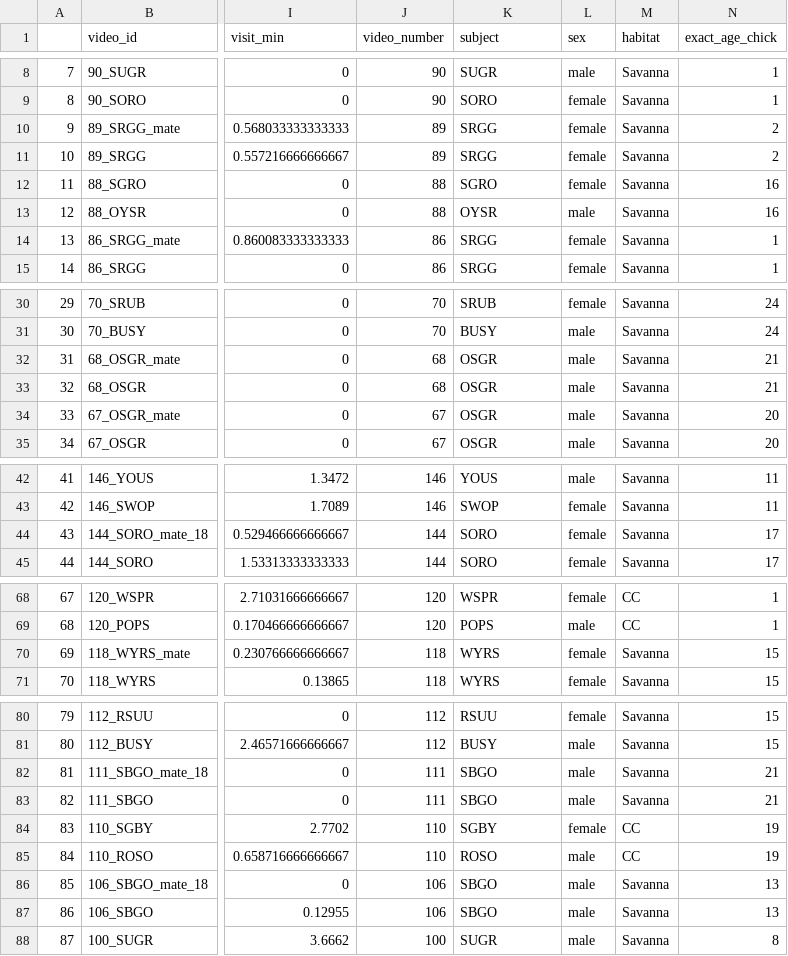
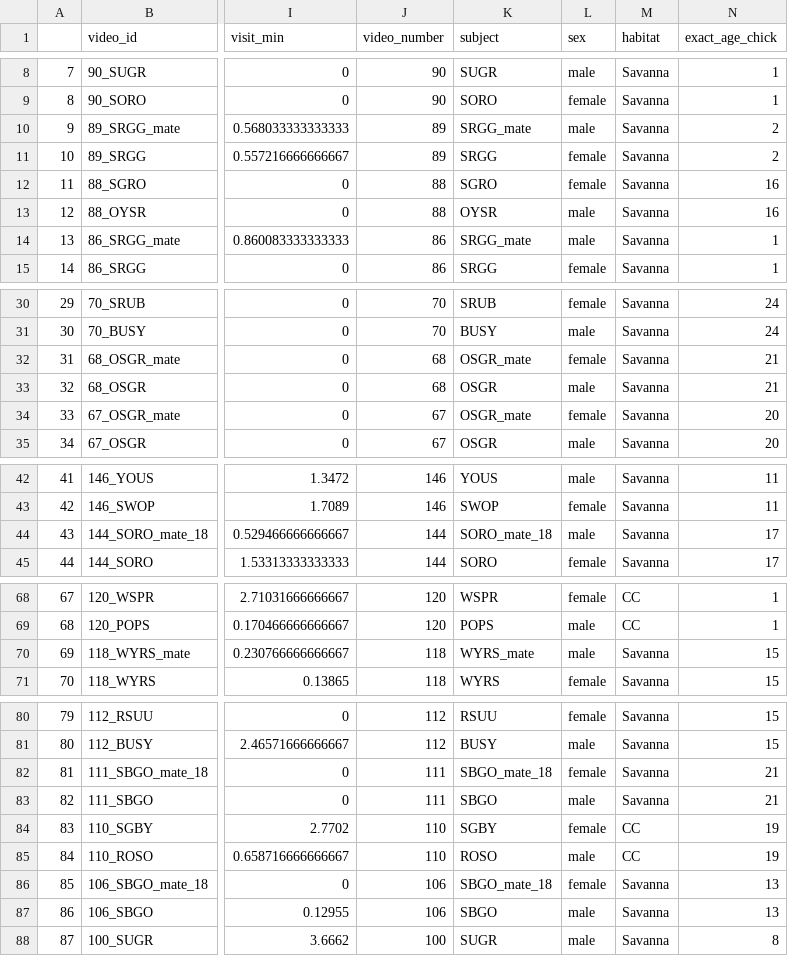
Before and after one commit to lawalter/rhwo-parental-care, a CSV file: clean_data/behaviors.csv, drawn as a sheet; only a part is shown, gaps mark what is left out; the diff names each change by its address in the sheet, - before the commit and + after, or states it on an @@ line.

Commit message:
fixed issue where _mate was not included for subject

```diff
--- a/clean_data/behaviors.csv
+++ b/clean_data/behaviors.csv
-K10 (subject): SRGG
+K10 (subject): SRGG_mate
-L10 (sex): female
+L10 (sex): male
-K14 (subject): SRGG
+K14 (subject): SRGG_mate
-L14 (sex): female
+L14 (sex): male
-K32 (subject): OSGR
+K32 (subject): OSGR_mate
-L32 (sex): male
+L32 (sex): female
-K34 (subject): OSGR
+K34 (subject): OSGR_mate
-L34 (sex): male
+L34 (sex): female
-K44 (subject): SORO
+K44 (subject): SORO_mate_18
-L44 (sex): female
+L44 (sex): male
-K70 (subject): WYRS
+K70 (subject): WYRS_mate
-L70 (sex): female
+L70 (sex): male
-K82 (subject): SBGO
+K82 (subject): SBGO_mate_18
-L82 (sex): male
+L82 (sex): female
-K86 (subject): SBGO
+K86 (subject): SBGO_mate_18
-L86 (sex): male
+L86 (sex): female
```
Also changed, not shown: 2 other files.
